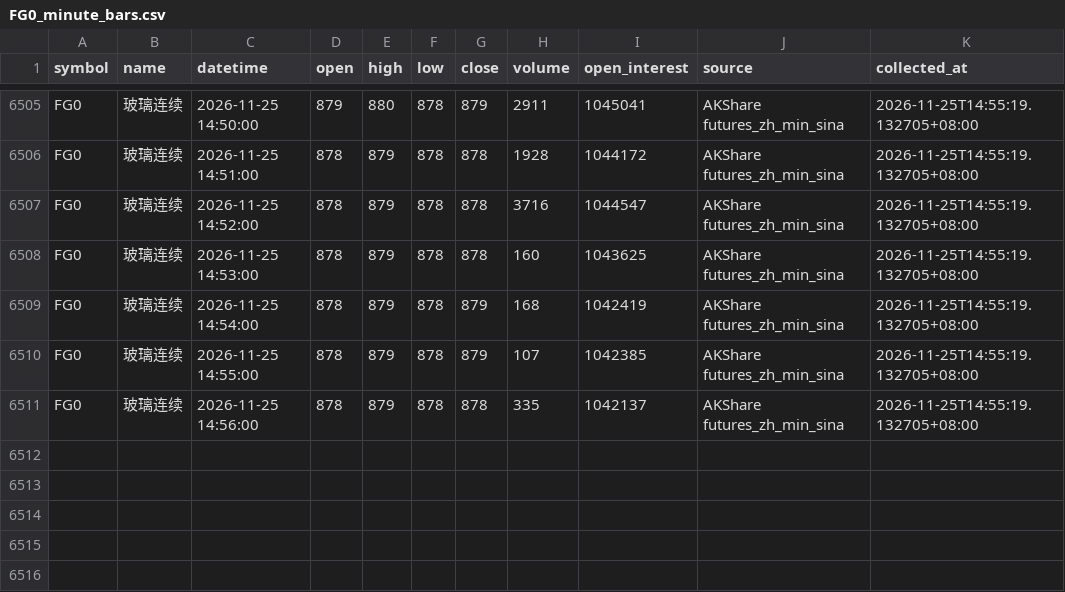
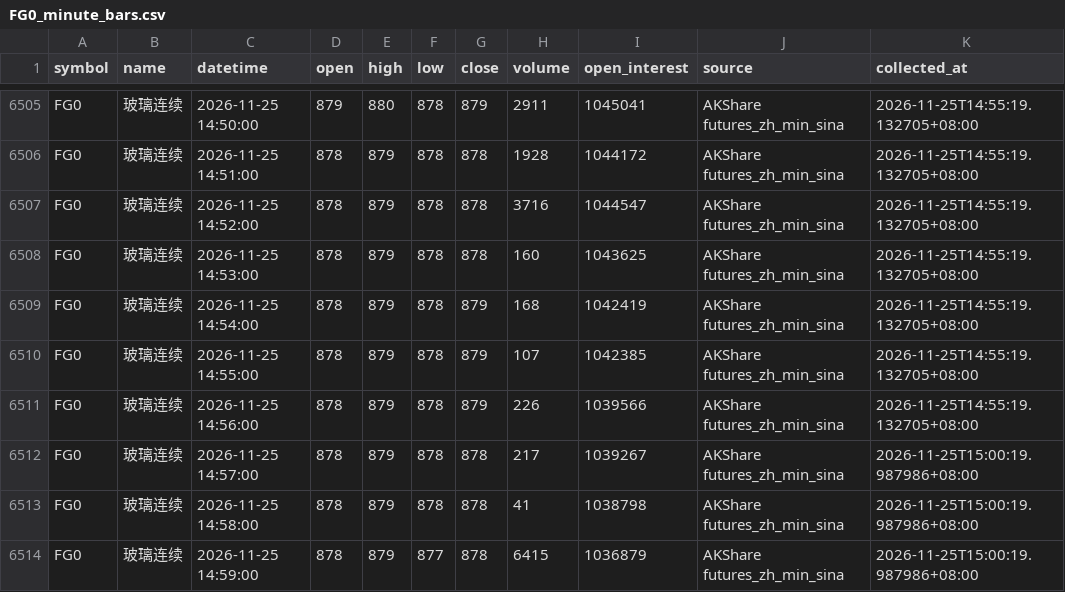
Before and after one commit to luckyjohnlucky/akshare-futures-data, a CSV file: output/FG0_minute_bars.csv, drawn as a sheet; only a part is shown, gaps mark what is left out.

```diff
--- a/output/FG0_minute_bars.csv
+++ b/output/FG0_minute_bars.csv
@@ -6510,2 +6510,5 @@ FG0,玻璃连续,2026-11-25 14:54:00,878,879,878,879,168,1042419,AKShare futures
 FG0,玻璃连续,2026-11-25 14:55:00,878,879,878,879,107,1042385,AKShare futures_zh_min_sina,2026-11-25T14:55:19.132705+08:00
-FG0,玻璃连续,2026-11-25 14:56:00,878,879,878,878,335,1042137,AKShare futures_zh_min_sina,2026-11-25T14:55:19.132705+08:00
+FG0,玻璃连续,2026-11-25 14:56:00,878,879,878,879,226,1039566,AKShare futures_zh_min_sina,2026-11-25T14:55:19.132705+08:00
+FG0,玻璃连续,2026-11-25 14:57:00,878,879,878,878,217,1039267,AKShare futures_zh_min_sina,2026-11-25T15:00:19.987986+08:00
+FG0,玻璃连续,2026-11-25 14:58:00,878,879,878,878,41,1038798,AKShare futures_zh_min_sina,2026-11-25T15:00:19.987986+08:00
+FG0,玻璃连续,2026-11-25 14:59:00,878,879,877,878,6415,1036879,AKShare futures_zh_min_sina,2026-11-25T15:00:19.987986+08:00
```
Also changed, not shown: output/HC0_minute_bars.csv, output/L0_minute_bars.csv, 6 other files.
